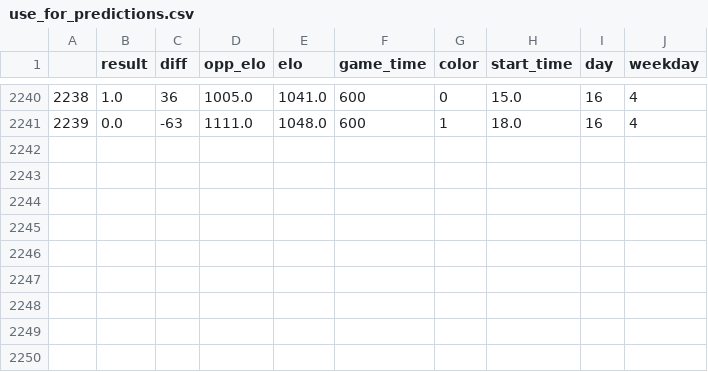
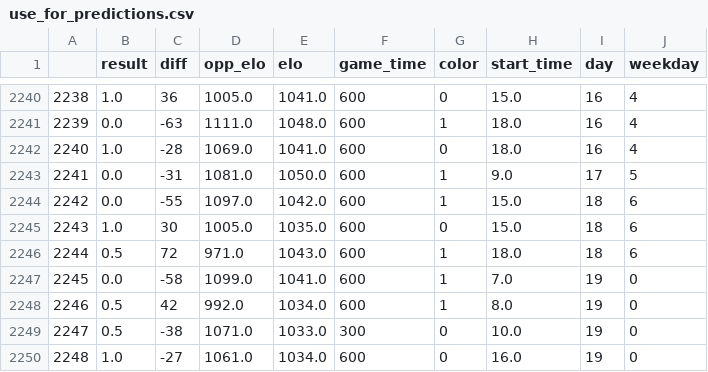
Before and after one commit to Data-is-life/lots-of-data, a CSV file: data/use_for_predictions.csv, drawn as a sheet; only a part is shown, gaps mark what is left out; the diff names each change by its address in the sheet, - before the commit and + after, or states it on an @@ line.

```diff
--- a/data/use_for_predictions.csv
+++ b/data/use_for_predictions.csv
+row 2242: 2240 | 1.0 | -28 | 1069.0 | 1041.0 | 600 | 0 | 18.0 | 16 | 4
+row 2243: 2241 | 0.0 | -31 | 1081.0 | 1050.0 | 600 | 1 | 9.0 | 17 | 5
+row 2244: 2242 | 0.0 | -55 | 1097.0 | 1042.0 | 600 | 1 | 15.0 | 18 | 6
+row 2245: 2243 | 1.0 | 30 | 1005.0 | 1035.0 | 600 | 0 | 15.0 | 18 | 6
+row 2246: 2244 | 0.5 | 72 | 971.0 | 1043.0 | 600 | 1 | 18.0 | 18 | 6
+row 2247: 2245 | 0.0 | -58 | 1099.0 | 1041.0 | 600 | 1 | 7.0 | 19 | 0
+row 2248: 2246 | 0.5 | 42 | 992.0 | 1034.0 | 600 | 1 | 8.0 | 19 | 0
+row 2249: 2247 | 0.5 | -38 | 1071.0 | 1033.0 | 300 | 0 | 10.0 | 19 | 0
+row 2250: 2248 | 1.0 | -27 | 1061.0 | 1034.0 | 600 | 0 | 16.0 | 19 | 0
```
Also changed, not shown: data/main_with_all_info.csv, data/use_for_analysis.csv, 6 other files.
